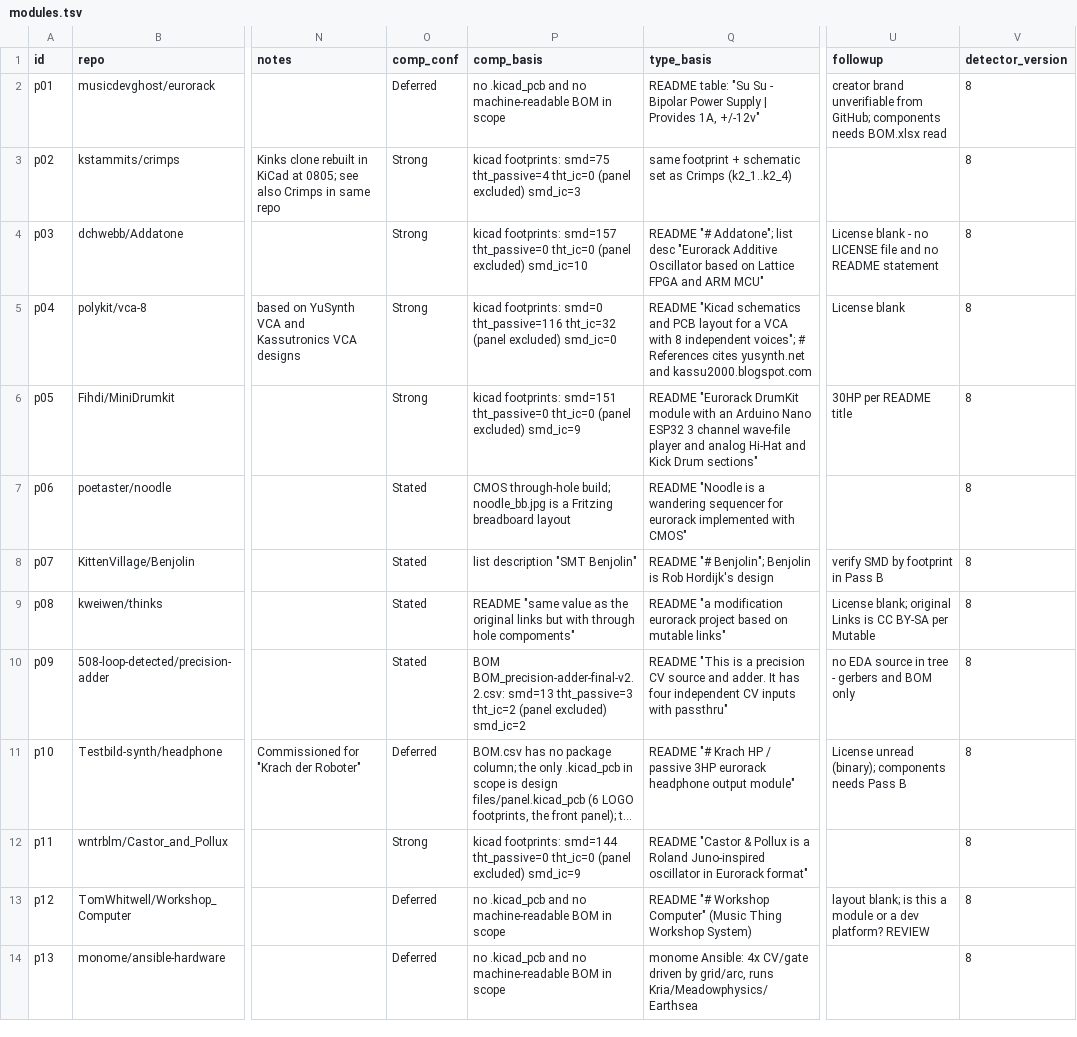
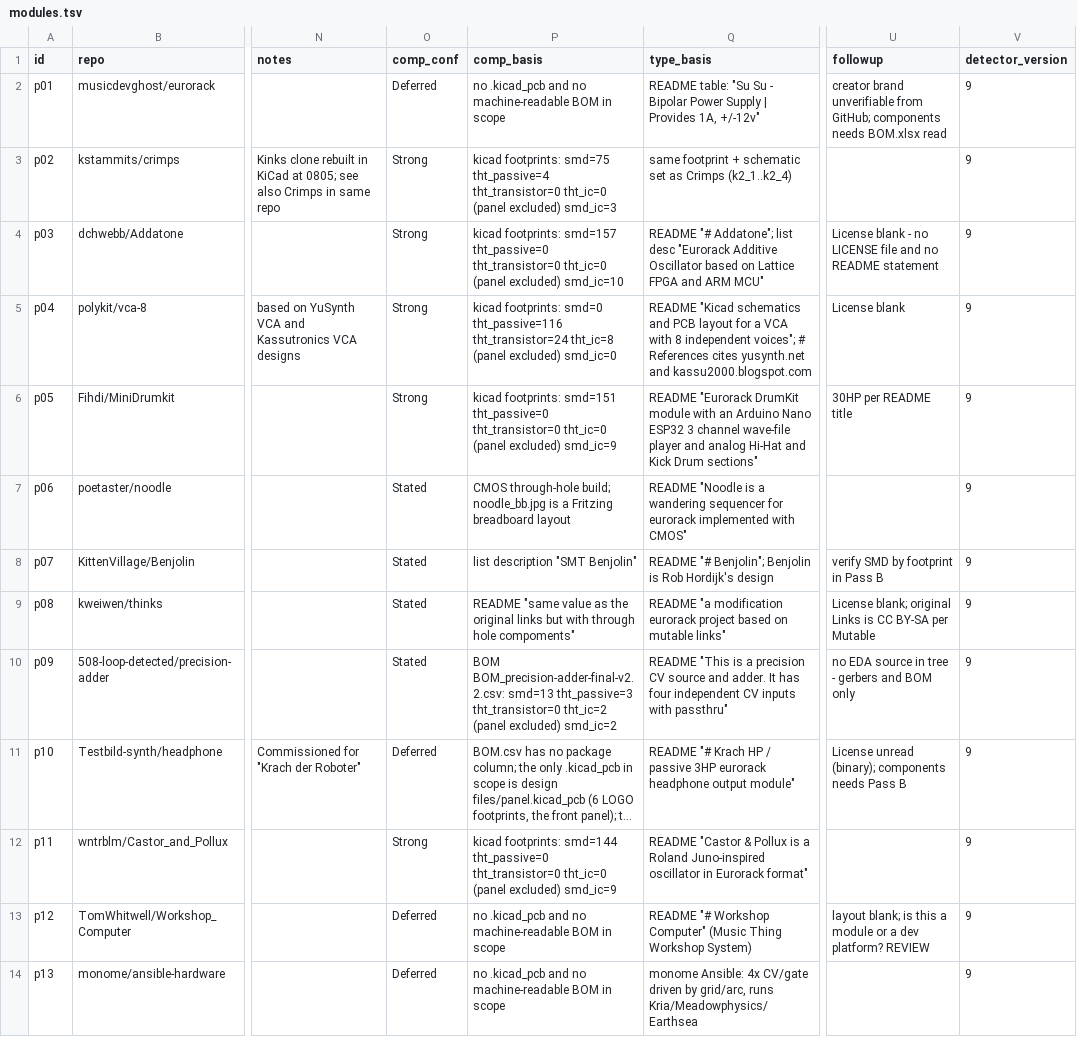
Before and after one commit to daaaaaaaaaniel/my-awesome-eurorack, a TSV file: data/modules.tsv, drawn as a sheet; only a part is shown, gaps mark what is left out; long unchanged cells end in …; the diff covers the shown part only; the diff names each change by its address in the sheet, - before the commit and + after, or states it on an @@ line.

```diff
--- a/data/modules.tsv
+++ b/data/modules.tsv
-V2:V14 (detector_version): 8
+V2:V14 (detector_version): 9
-P3 (comp_basis): …smd=75 tht_passive=4 tht_ic=0 (panel…
+P3 (comp_basis): …smd=75 tht_passive=4 tht_transistor=0 tht_ic=0 (panel…
-P4 (comp_basis): …smd=157 tht_passive=0 tht_ic=0 (panel…
+P4 (comp_basis): …smd=157 tht_passive=0 tht_transistor=0 tht_ic=0 (panel…
-P5 (comp_basis): …smd=0 tht_passive=116 tht_ic=32 (panel excluded)…
+P5 (comp_basis): …smd=0 tht_passive=116 tht_transistor=24 tht_ic=8 (panel excluded)…
-P6 (comp_basis): …smd=151 tht_passive=0 tht_ic=0 (panel…
+P6 (comp_basis): …smd=151 tht_passive=0 tht_transistor=0 tht_ic=0 (panel…
-P10 (comp_basis): …smd=13 tht_passive=3 tht_ic=2 (panel…
+P10 (comp_basis): …smd=13 tht_passive=3 tht_transistor=0 tht_ic=2 (panel…
-P12 (comp_basis): …smd=144 tht_passive=0 tht_ic=0 (panel…
+P12 (comp_basis): …smd=144 tht_passive=0 tht_transistor=0 tht_ic=0 (panel…
```
Also changed, not shown: 12 edited cells elsewhere in this file, 6 other files.
